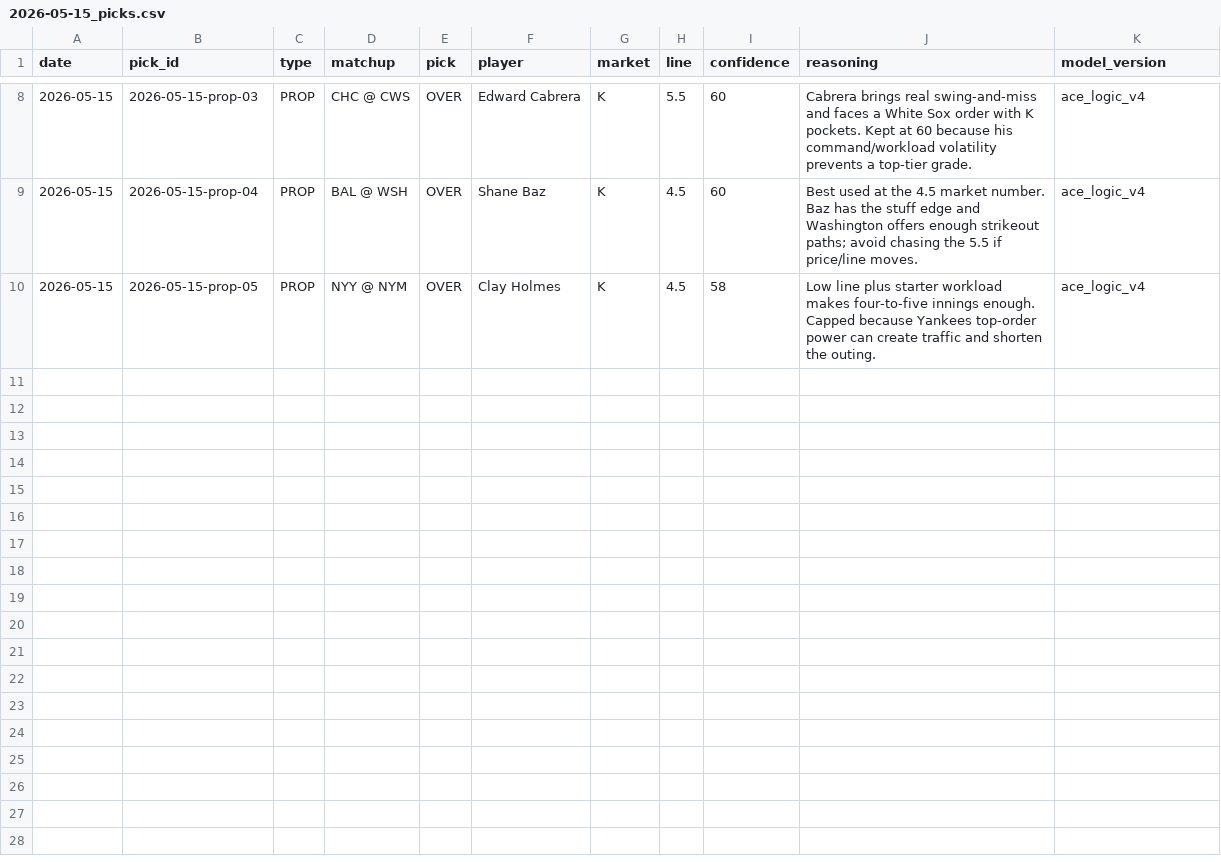
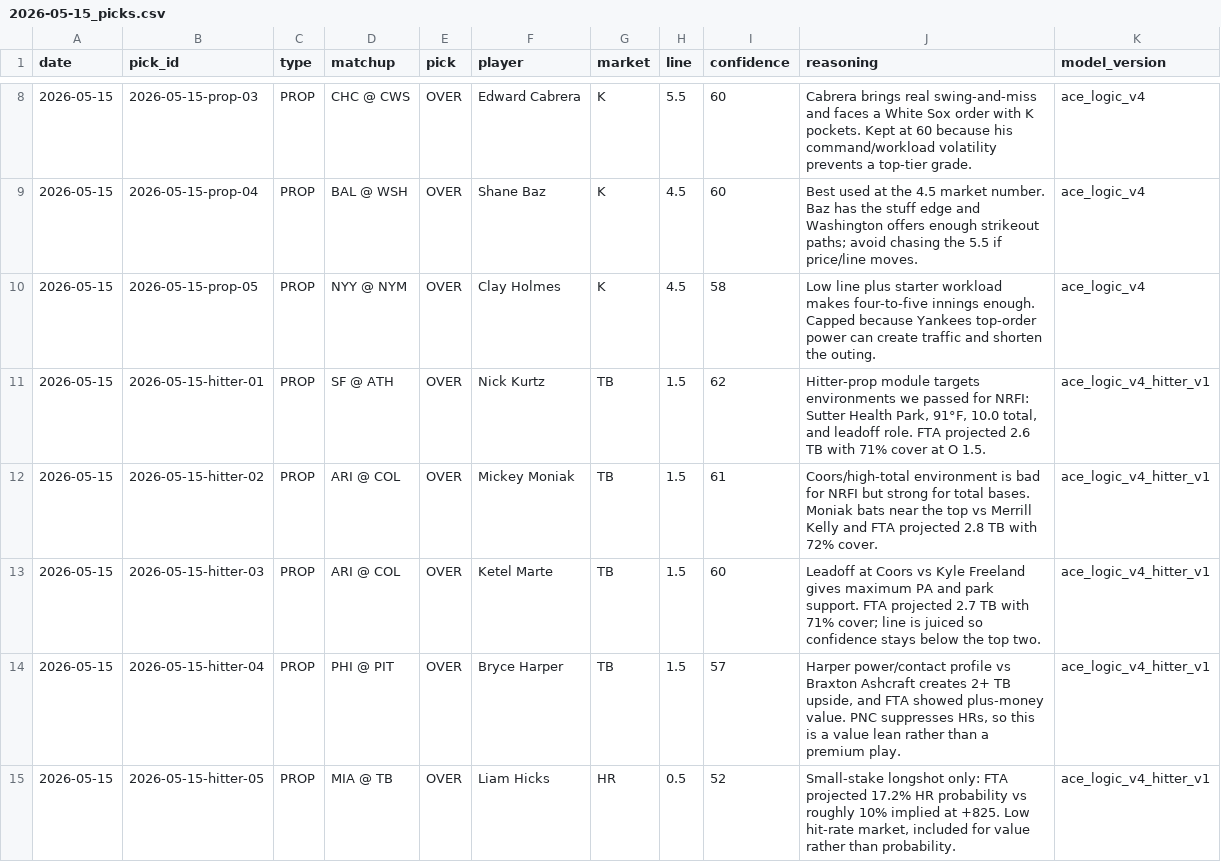
Before and after one commit to KyleAnthony06/mlb-model, a CSV file: data/picks/2026-05-15_picks.csv, drawn as a sheet; only a part is shown, gaps mark what is left out; the diff names each change by its address in the sheet, - before the commit and + after, or states it on an @@ line.

```diff
--- a/data/picks/2026-05-15_picks.csv
+++ b/data/picks/2026-05-15_picks.csv
+row 11: 2026-05-15 | 2026-05-15-hitter-01 | PROP | SF @ ATH | OVER | Nick Kurtz | TB | 1.5 | 62 | Hitter-prop module targets environments we passed for NRFI: Sutter Health Park, 91°F, 10.0 total, and leadoff role. FTA projected 2.6 TB with 71% cover at O 1.5. | ace_logic_v4_hitter_v1
+row 12: 2026-05-15 | 2026-05-15-hitter-02 | PROP | ARI @ COL | OVER | Mickey Moniak | TB | 1.5 | 61 | Coors/high-total environment is bad for NRFI but strong for total bases. Moniak bats near the top vs Merrill Kelly and FTA projected 2.8 TB with 72% cover. | ace_logic_v4_hitter_v1
+row 13: 2026-05-15 | 2026-05-15-hitter-03 | PROP | ARI @ COL | OVER | Ketel Marte | TB | 1.5 | 60 | Leadoff at Coors vs Kyle Freeland gives maximum PA and park support. FTA projected 2.7 TB with 71% cover; line is juiced so confidence stays below the top two. | ace_logic_v4_hitter_v1
+row 14: 2026-05-15 | 2026-05-15-hitter-04 | PROP | PHI @ PIT | OVER | Bryce Harper | TB | 1.5 | 57 | Harper power/contact profile vs Braxton Ashcraft creates 2+ TB upside, and FTA showed plus-money value. PNC suppresses HRs, so this is a value lean rather than a premium play. | ace_logic_v4_hitter_v1
+row 15: 2026-05-15 | 2026-05-15-hitter-05 | PROP | MIA @ TB | OVER | Liam Hicks | HR | 0.5 | 52 | Small-stake longshot only: FTA projected 17.2% HR probability vs roughly 10% implied at +825. Low hit-rate market, included for value rather than probability. | ace_logic_v4_hitter_v1
```
Also changed, not shown: data/graded/2026-05-15_graded.csv, data/results/2026-05-15_results.csv, 4 other files.
